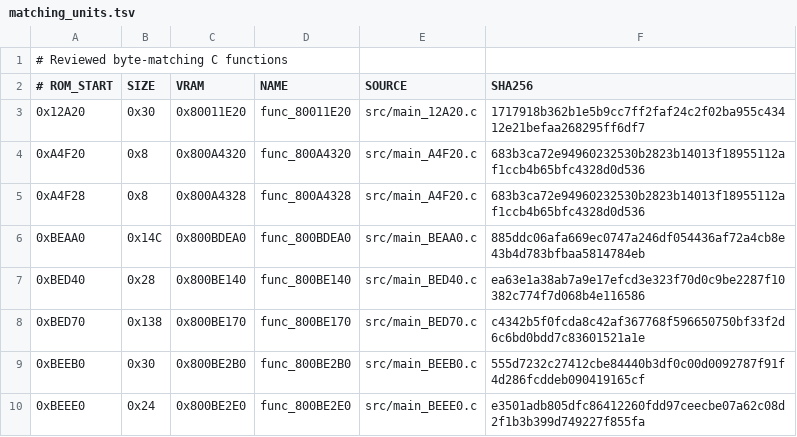
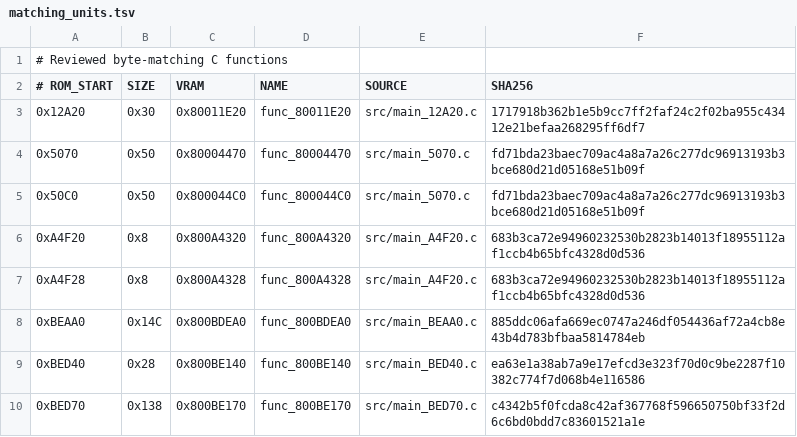
Before and after one commit to TheGh0stShip/Superman-64, a TSV file: config/us/matching_units.tsv, drawn as a sheet; only a part is shown; the shorter side is filled out with more unchanged rows; the diff names each change by its address in the sheet, - before the commit and + after, or states it on an @@ line.

Commit message:
Match ASCII case conversion helpers

```diff
--- a/config/us/matching_units.tsv
+++ b/config/us/matching_units.tsv
+row 4: 0x5070 | 0x50 | 0x80004470 | func_80004470 | src/main_5070.c | fd71bda23baec709ac4a8a7a26c277dc96913193b3bce680d21d05168e51b09f
+row 5: 0x50C0 | 0x50 | 0x800044C0 | func_800044C0 | src/main_5070.c | fd71bda23baec709ac4a8a7a26c277dc96913193b3bce680d21d05168e51b09f
```
Also changed, not shown: config/us/functions.tsv, 7 other files.
